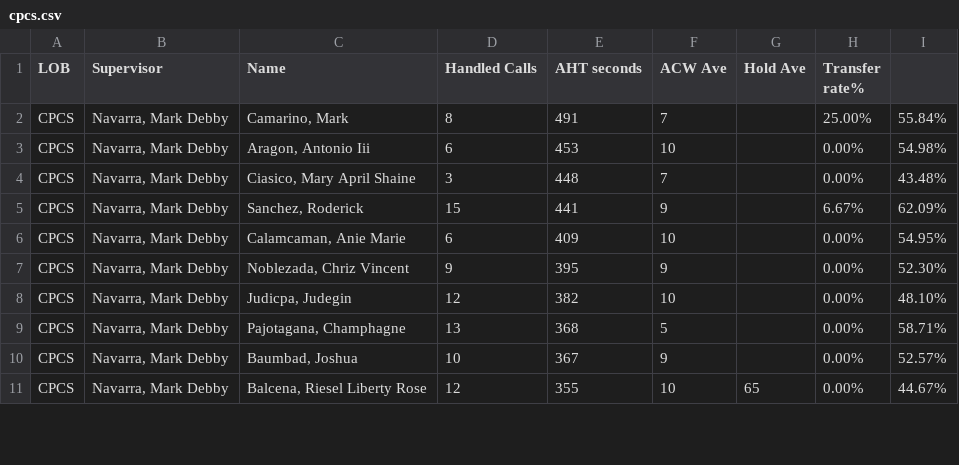
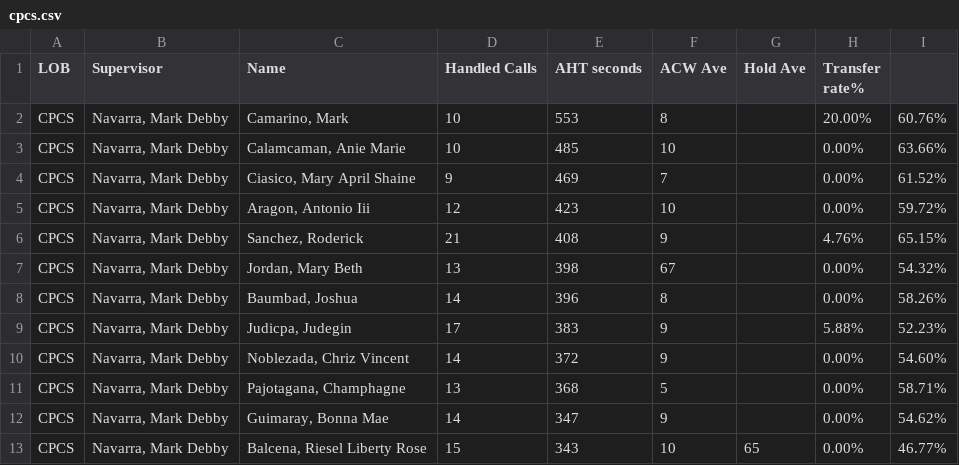
Before and after one commit to CGS-J/CPCS-AHT, a CSV file: cpcs.csv, drawn as a sheet; only a part is shown; the diff covers the shown part only.

```diff
--- a/cpcs.csv
+++ b/cpcs.csv
@@ -1,11 +1,13 @@
 LOB,Supervisor,Name ,Handled Calls ,AHT seconds,ACW Ave,Hold Ave,Transfer rate%,
-CPCS,"Navarra, Mark Debby","Camarino, Mark",8,491,7,,25.00%,55.84%
-CPCS,"Navarra, Mark Debby","Aragon, Antonio Iii",6,453,10,,0.00%,54.98%
-CPCS,"Navarra, Mark Debby","Ciasico, Mary April Shaine",3,448,7,,0.00%,43.48%
-CPCS,"Navarra, Mark Debby","Sanchez, Roderick",15,441,9,,6.67%,62.09%
-CPCS,"Navarra, Mark Debby","Calamcaman, Anie Marie",6,409,10,,0.00%,54.95%
-CPCS,"Navarra, Mark Debby","Noblezada, Chriz Vincent",9,395,9,,0.00%,52.30%
-CPCS,"Navarra, Mark Debby","Judicpa, Judegin",12,382,10,,0.00%,48.10%
+CPCS,"Navarra, Mark Debby","Camarino, Mark",10,553,8,,20.00%,60.76%
+CPCS,"Navarra, Mark Debby","Calamcaman, Anie Marie",10,485,10,,0.00%,63.66%
+CPCS,"Navarra, Mark Debby","Ciasico, Mary April Shaine",9,469,7,,0.00%,61.52%
+CPCS,"Navarra, Mark Debby","Aragon, Antonio Iii",12,423,10,,0.00%,59.72%
+CPCS,"Navarra, Mark Debby","Sanchez, Roderick",21,408,9,,4.76%,65.15%
+CPCS,"Navarra, Mark Debby","Jordan, Mary Beth",13,398,67,,0.00%,54.32%
+CPCS,"Navarra, Mark Debby","Baumbad, Joshua",14,396,8,,0.00%,58.26%
+CPCS,"Navarra, Mark Debby","Judicpa, Judegin",17,383,9,,5.88%,52.23%
+CPCS,"Navarra, Mark Debby","Noblezada, Chriz Vincent",14,372,9,,0.00%,54.60%
 CPCS,"Navarra, Mark Debby","Pajotagana, Champhagne",13,368,5,,0.00%,58.71%
-CPCS,"Navarra, Mark Debby","Baumbad, Joshua",10,367,9,,0.00%,52.57%
-CPCS,"Navarra, Mark Debby","Balcena, Riesel Liberty Rose",12,355,10,65,0.00%,44.67%
+CPCS,"Navarra, Mark Debby","Guimaray, Bonna Mae",14,347,9,,0.00%,54.62%
+CPCS,"Navarra, Mark Debby","Balcena, Riesel Liberty Rose",15,343,10,65,0.00%,46.77%
```
Also changed, not shown: 1 added row, 2 removed rows and 27 edited cells elsewhere in this file, cpcsAHT.csv.
